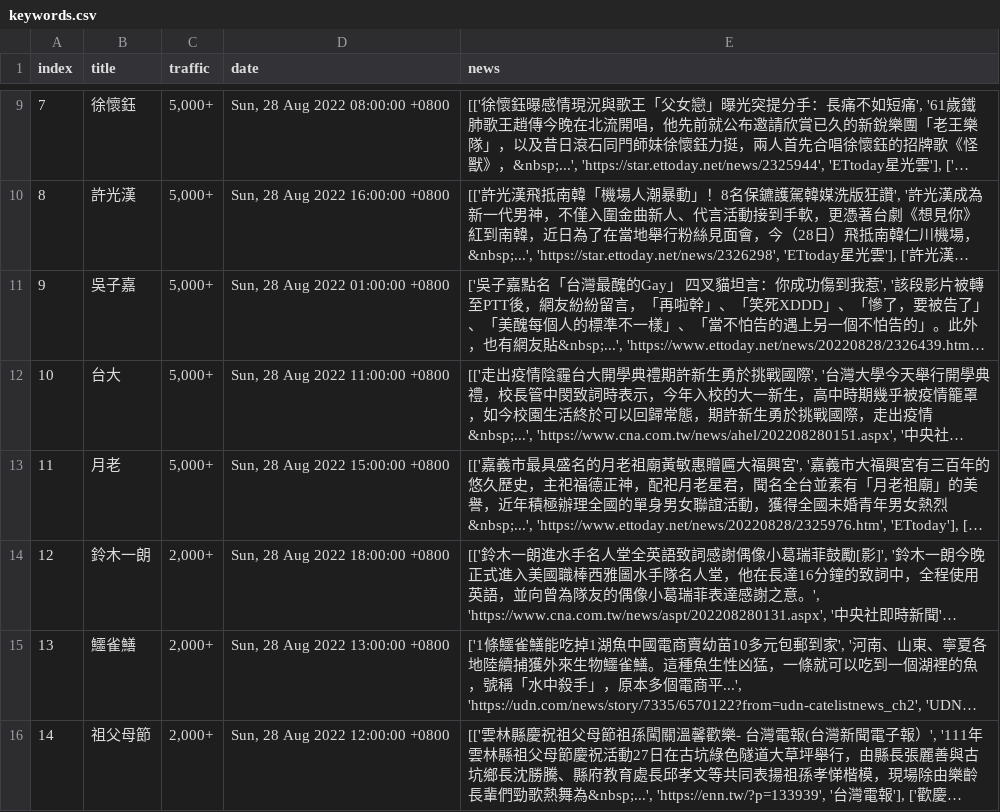
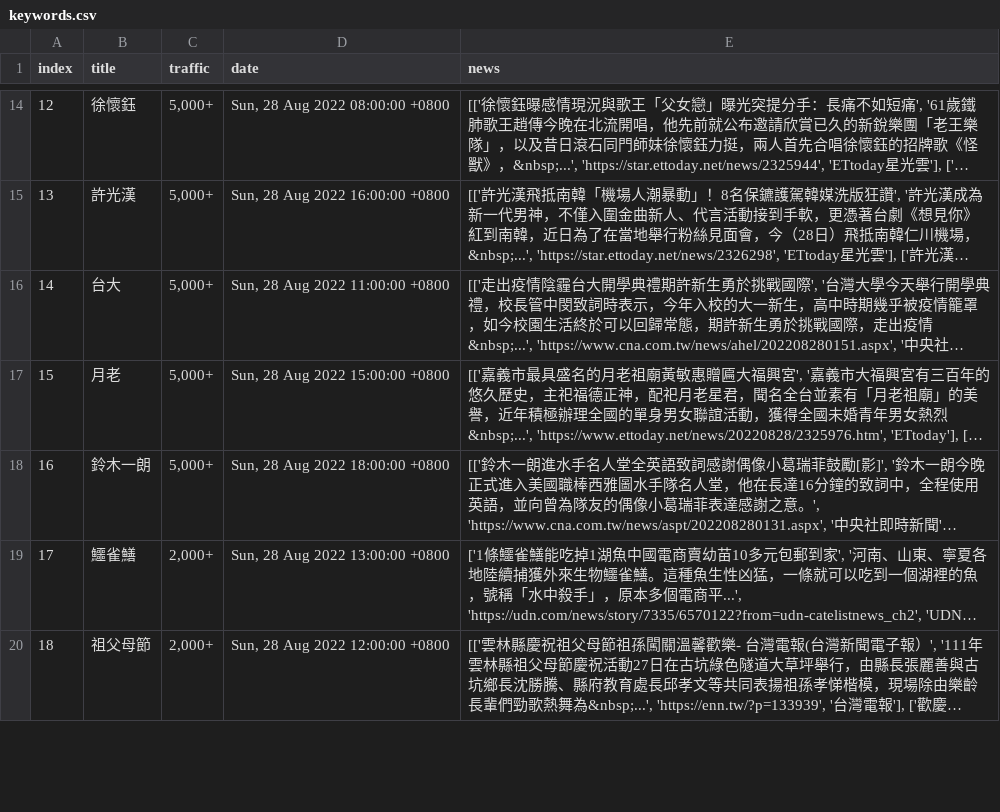
Before and after one commit to rockleona/chitchatter_crawler, a CSV file: output/keywords.csv, drawn as a sheet; only a part is shown, gaps mark what is left out; long unchanged cells end in …; addresses are those after the commit; the diff covers the shown part only; the diff names each change by its address in the sheet, - before the commit and + after, or states it on an @@ line.

```diff
--- a/output/keywords.csv
+++ b/output/keywords.csv
@@ column A (index) renumbered between rows 6 and 24 @@
@@ row 11 moved to row 3: 1 @@
-C18 (traffic): 2,000+
+C18 (traffic): 5,000+
```
Also changed, not shown: 4 added rows, 2 moved rows and 6 edited cells elsewhere in this file, 1 other file.
